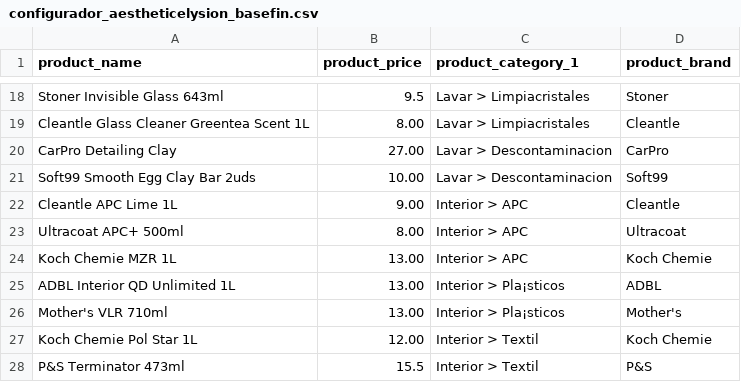
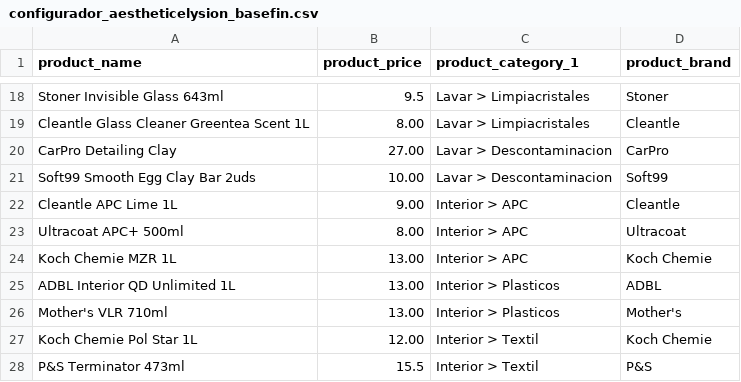
Before and after one commit to aestheticelysion-alt/carritocsv, a CSV file: configurador_aestheticelysion_basefin.csv, drawn as a sheet; only a part is shown, gaps mark what is left out.

Commit message:
Update plasticos configurador_aestheticelysion_basefin.csv

```diff
--- a/configurador_aestheticelysion_basefin.csv
+++ b/configurador_aestheticelysion_basefin.csv
@@ -24,4 +24,4 @@ Ultracoat APC+ 500ml,8.00,Interior > APC,Ultracoat
 Koch Chemie MZR 1L,13.00,Interior > APC,Koch Chemie
-ADBL Interior QD Unlimited 1L,13.00,Interior > Pla¡sticos,ADBL
-Mother's VLR 710ml,13.00,Interior > Pla¡sticos,Mother's
+ADBL Interior QD Unlimited 1L,13.00,Interior > Plasticos,ADBL
+Mother's VLR 710ml,13.00,Interior > Plasticos,Mother's
 Koch Chemie Pol Star 1L,12.00,Interior > Textil,Koch Chemie
```
